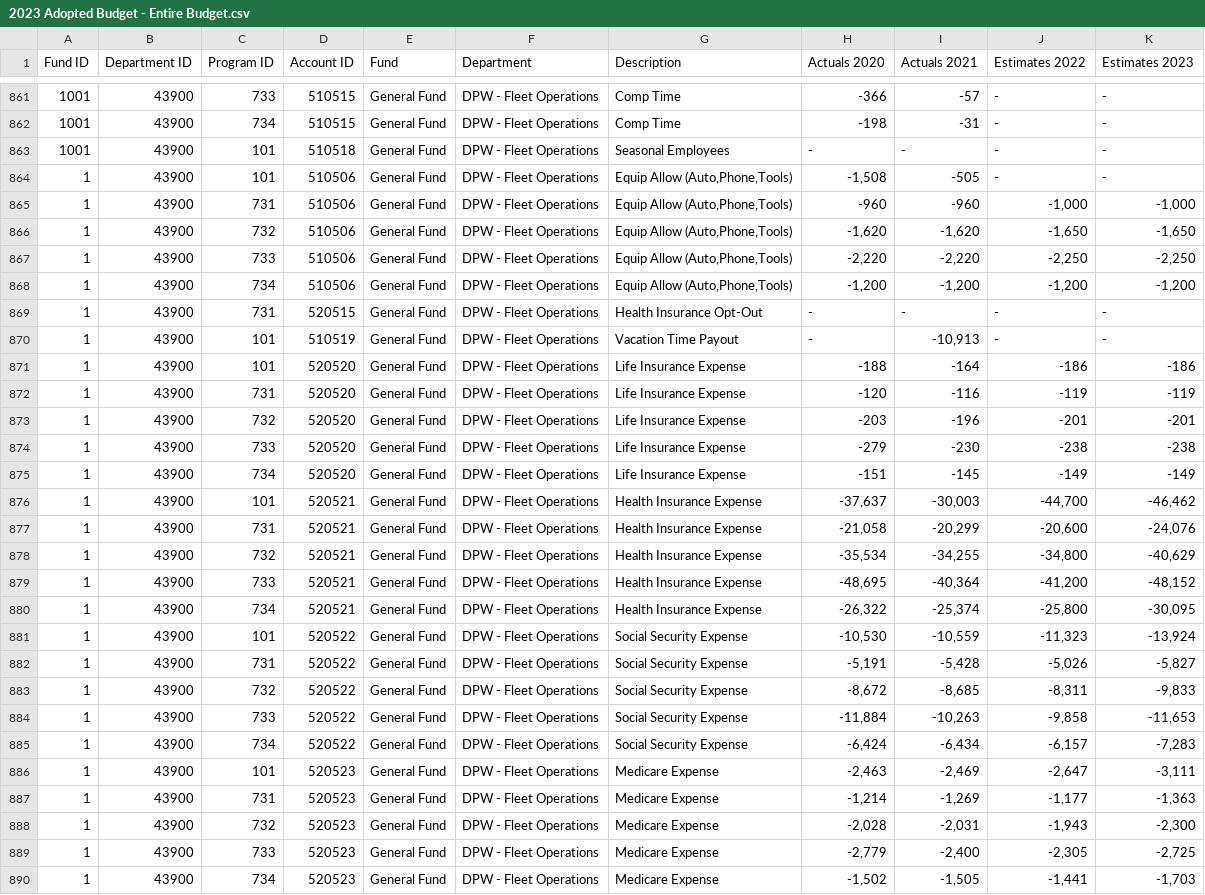
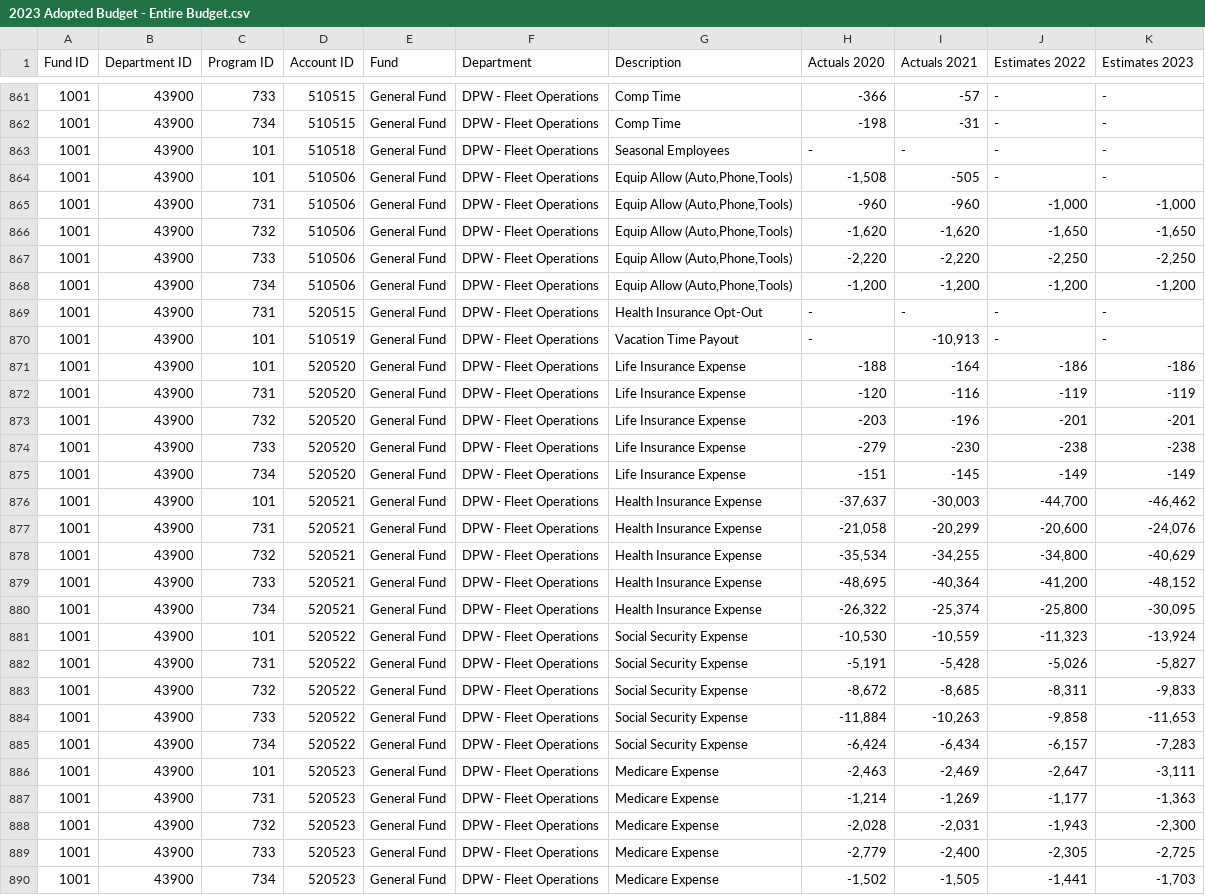
Before and after one commit to derekeder/oak-park-budget, a CSV file: data/raw/2023 Adopted Budget - Entire Budget.csv, drawn as a sheet; only a part is shown, gaps mark what is left out; the diff covers the shown part only; the diff names each change by its address in the sheet, - before the commit and + after, or states it on an @@ line.

```diff
--- a/data/raw/2023 Adopted Budget - Entire Budget.csv
+++ b/data/raw/2023 Adopted Budget - Entire Budget.csv
-A864:A890 (Fund ID): 1
+A864:A890 (Fund ID): 1001
```
Also changed, not shown: 5 edited cells elsewhere in this file, 1 other file.
